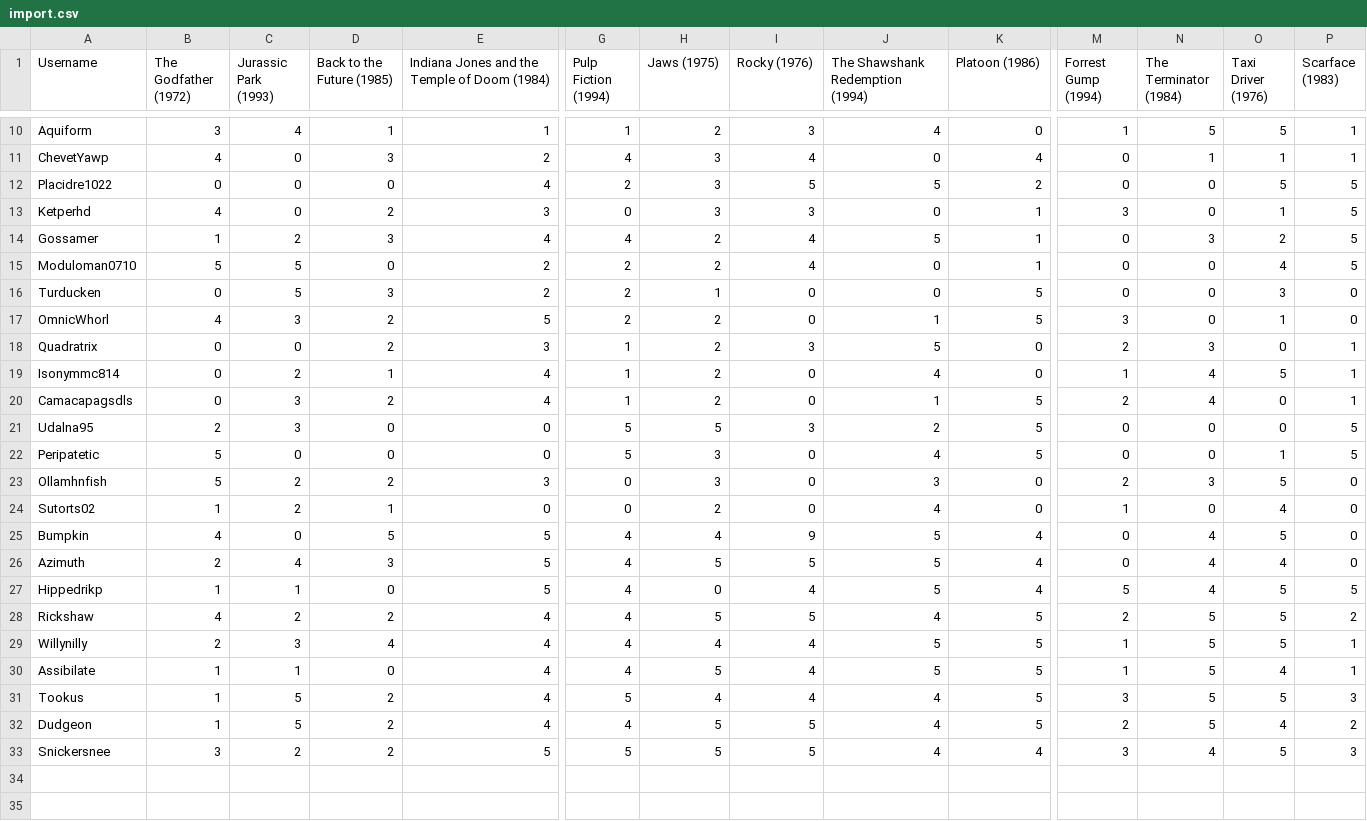
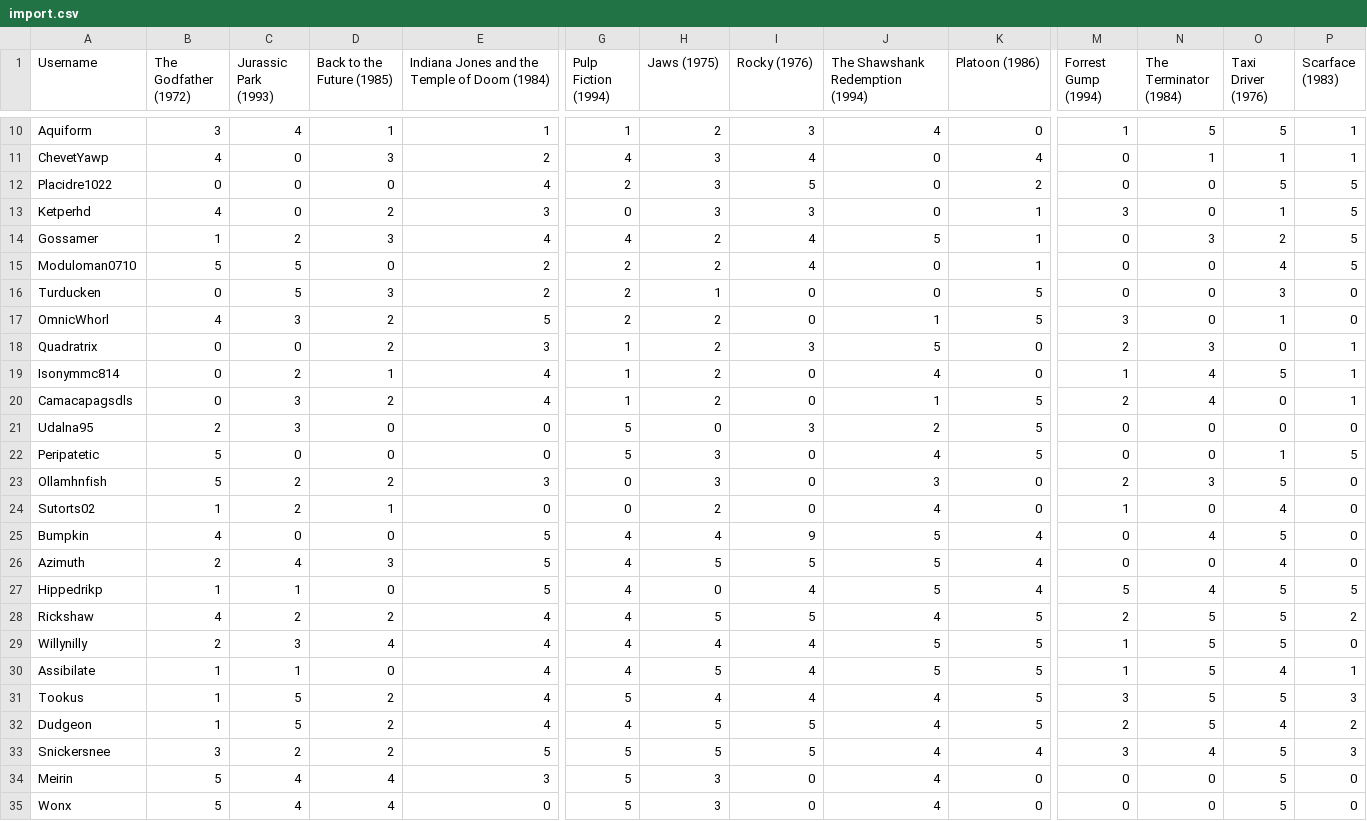
Before and after one commit to wonx/data-science-portfolio, a CSV file: film-recommender-system/input/import.csv, drawn as a sheet; only a part is shown, gaps mark what is left out; rows hold the shown columns only; the diff names each change by its address in the sheet, - before the commit and + after, or states it on an @@ line.

```diff
--- a/film-recommender-system/input/import.csv
+++ b/film-recommender-system/input/import.csv
-J12 (The Shawshank Redemption (1994)): 5
+J12 (The Shawshank Redemption (1994)): 0
-H21 (Jaws (1975)): 5
+H21 (Jaws (1975)): 0
-P21 (Scarface (1983)): 5
+P21 (Scarface (1983)): 0
-D25 (Back to the Future (1985)): 5
+D25 (Back to the Future (1985)): 0
-N26 (The Terminator (1984)): 4
+N26 (The Terminator (1984)): 0
-P29 (Scarface (1983)): 1
+P29 (Scarface (1983)): 0
+row 34: Meirin | 5 | 4 | 4 | 3 | 5 | 3 | 0 | 4 | 0 | 0 | 0 | 5 | 0
+row 35: Wonx | 5 | 4 | 4 | 0 | 5 | 3 | 0 | 4 | 0 | 0 | 0 | 5 | 0
```
Also changed, not shown: 40 other files.
